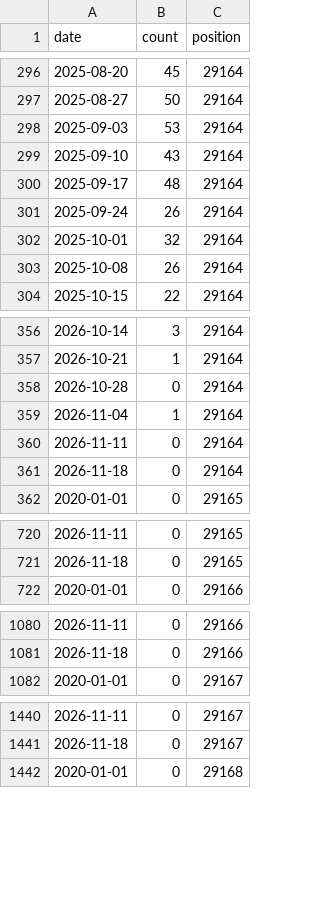
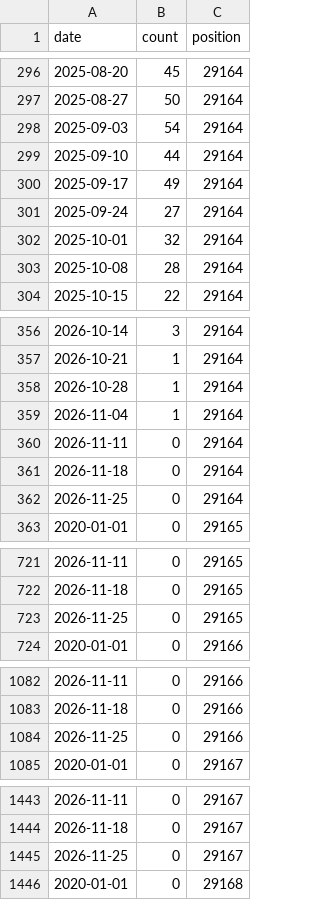
Before and after one commit to rnaguru/wwpcrqc, a CSV file: LociTracker/data/prefetched_N2.csv, drawn as a sheet; only a part is shown, gaps mark what is left out; the diff covers the shown part only.

```diff
--- a/LociTracker/data/prefetched_N2.csv
+++ b/LociTracker/data/prefetched_N2.csv
@@ -297,8 +297,8 @@ date,count,position
 2025-08-27,50,29164
-2025-09-03,53,29164
-2025-09-10,43,29164
-2025-09-17,48,29164
-2025-09-24,26,29164
+2025-09-03,54,29164
+2025-09-10,44,29164
+2025-09-17,49,29164
+2025-09-24,27,29164
 2025-10-01,32,29164
-2025-10-08,26,29164
+2025-10-08,28,29164
 2025-10-15,22,29164
@@ -357,3 +357,3 @@ date,count,position
 2026-10-21,1,29164
-2026-10-28,0,29164
+2026-10-28,1,29164
 2026-11-04,1,29164
@@ -361,2 +361,3 @@ date,count,position
 2026-11-18,0,29164
+2026-11-25,0,29164
 2020-01-01,0,29165
@@ -721,2 +722,3 @@ date,count,position
 2026-11-18,0,29165
+2026-11-25,0,29165
 2020-01-01,0,29166
@@ -1081,2 +1083,3 @@ date,count,position
 2026-11-18,0,29166
+2026-11-25,0,29166
 2020-01-01,0,29167
@@ -1441,2 +1444,3 @@ date,count,position
 2026-11-18,0,29167
+2026-11-25,0,29167
 2020-01-01,0,29168
```
Also changed, not shown: 57 added rows and 4 edited cells elsewhere in this file, LociTracker/data/prefetched_E_Sarbeco.csv, LociTracker/data/prefetched_N1.csv, 2 other files.
